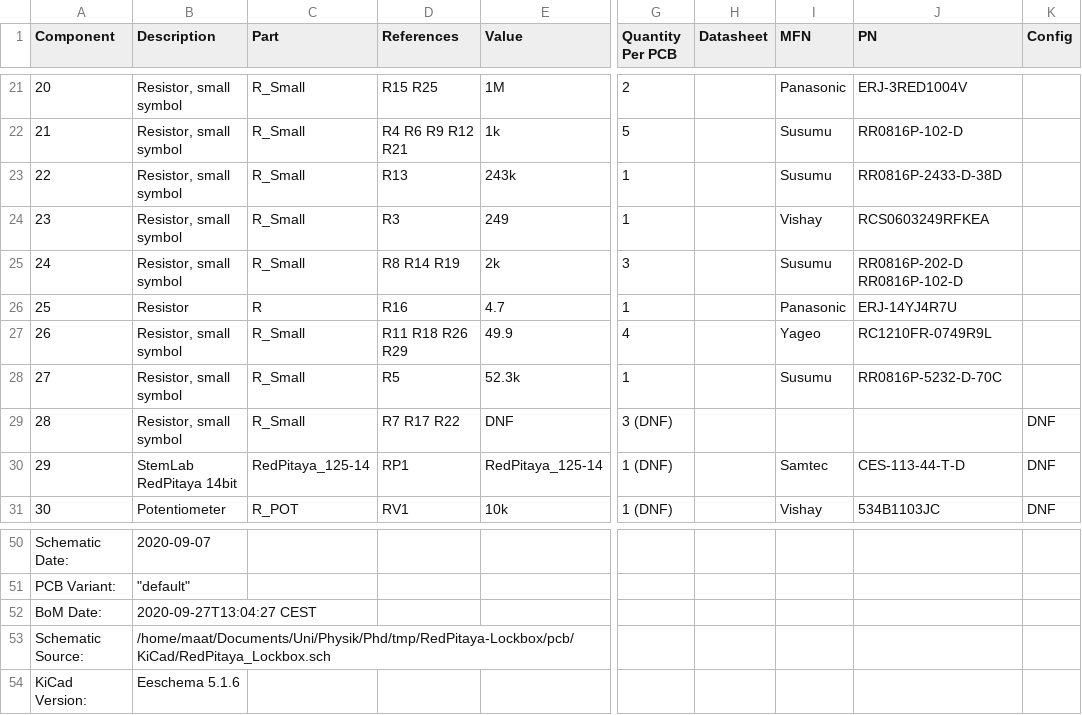
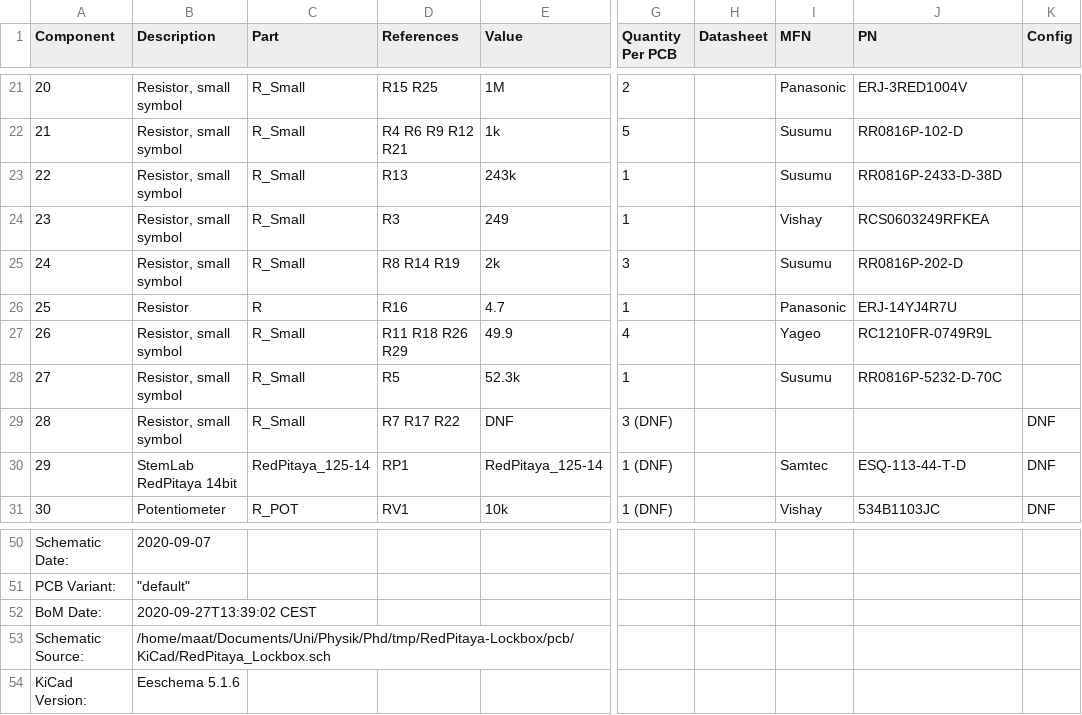
Before and after one commit to TU-Darmstadt-APQ/RedPitaya-Lockbox, a CSV file: pcb/KiCad/RedPitaya_Lockbox_bom_1.4.csv, drawn as a sheet; only a part is shown, gaps mark what is left out; the diff names each change by its address in the sheet, - before the commit and + after, or states it on an @@ line.

Commit message:
Updated box with correct part numbers

```diff
--- a/pcb/KiCad/RedPitaya_Lockbox_bom_1.4.csv
+++ b/pcb/KiCad/RedPitaya_Lockbox_bom_1.4.csv
-J25 (PN): RR0816P-202-D RR0816P-102-D
+J25 (PN): RR0816P-202-D
-J30 (PN): CES-113-44-T-D
+J30 (PN): ESQ-113-44-T-D
-B52 (Description): 2020-09-27T13:04:27 CEST
+B52 (Description): 2020-09-27T13:39:02 CEST
```
